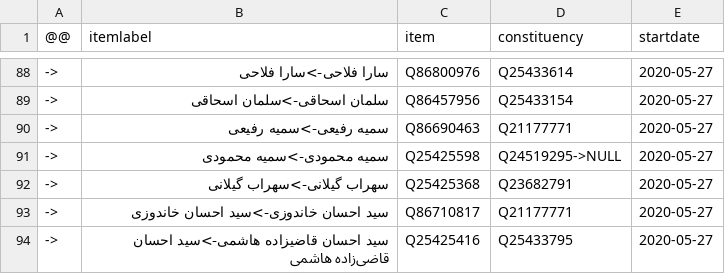
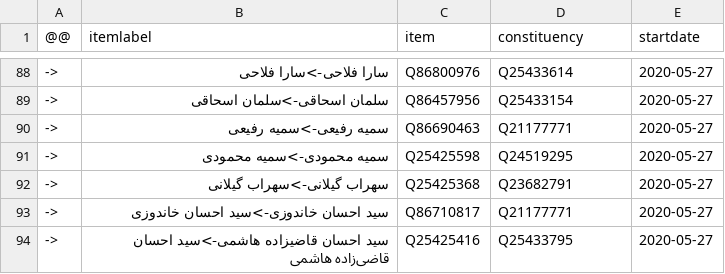
Before and after one commit to every-politician-scrapers/iran-ministers, a CSV file: sources/assembly-11/diff.csv, drawn as a sheet; only a part is shown, gaps mark what is left out.

```diff
--- a/sources/assembly-11/diff.csv
+++ b/sources/assembly-11/diff.csv
@@ -90,3 +90,3 @@
 ->,سمیه رفیعی->سمیه رفیعی ,Q86690463,Q21177771,2020-05-27
-->,سمیه محمودی->سمیه محمودی ,Q25425598,Q24519295->NULL,2020-05-27
+->,سمیه محمودی->سمیه محمودی ,Q25425598,Q24519295,2020-05-27
 ->,سهراب گیلانی->سهراب گیلانی ,Q25425368,Q23682791,2020-05-27
```
Also changed, not shown: data/wikidata.csv.
